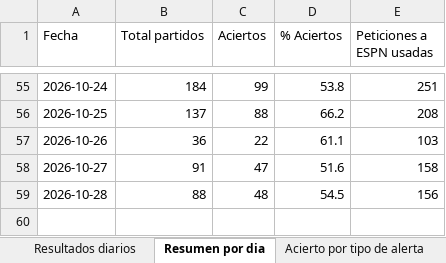
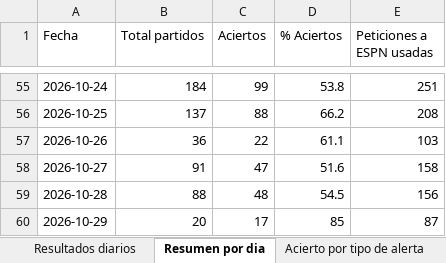
Before and after one commit to erikolivo/Mimoexcel, an Excel workbook: data/estadisticas.xlsx, sheet Resumen por dia, drawn as a sheet; only a part is shown, gaps mark what is left out; values as stored, in another font and other column widths than the file's, no borders; the diff names each change by its address in the sheet, - before the commit and + after, or states it on an @@ line.

```diff
--- a/data/estadisticas.xlsx (sheet Resumen por dia)
+++ b/data/estadisticas.xlsx (sheet Resumen por dia)
+row 60: 2026-10-29 | 20 | 17 | 85 | 87
```
Also changed, not shown: sheet Resultados diarios, sheet Acierto por tipo de alerta, 7 other files.
